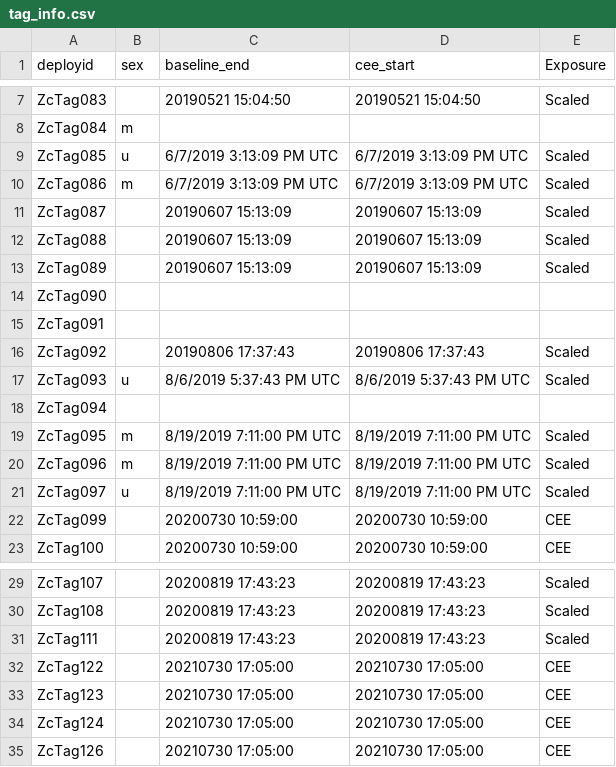
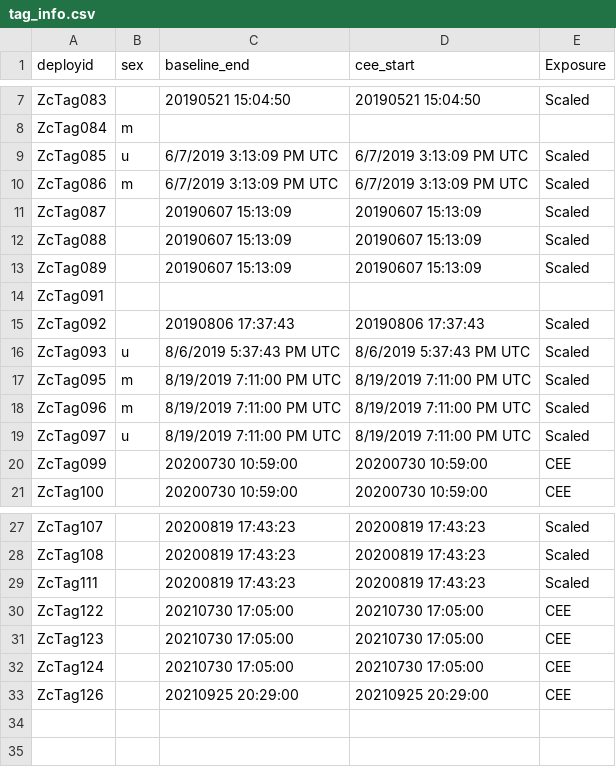
Before and after one commit to jmhewitt/dsdive_fulltag, a CSV file: data/sattag/tag_info.csv, drawn as a sheet; only a part is shown, gaps mark what is left out.

Commit message:
update data to process

```diff
--- a/data/sattag/tag_info.csv
+++ b/data/sattag/tag_info.csv
@@ -13,3 +13,2 @@ ZcTag088,,20190607 15:13:09,20190607 15:13:09,Scaled
 ZcTag089,,20190607 15:13:09,20190607 15:13:09,Scaled
-ZcTag090,,,,
 ZcTag091,,,,
@@ -17,3 +16,2 @@ ZcTag092,,20190806 17:37:43,20190806 17:37:43,Scaled
 ZcTag093,u,8/6/2019 5:37:43 PM UTC,8/6/2019  5:37:43 PM UTC,Scaled
-ZcTag094,,,,
 ZcTag095,m,8/19/2019 7:11:00 PM UTC,8/19/2019  7:11:00 PM UTC,Scaled
@@ -34,2 +32,2 @@ ZcTag123,,20210730 17:05:00,20210730 17:05:00,CEE
 ZcTag124,,20210730 17:05:00,20210730 17:05:00,CEE
-ZcTag126,,20210730 17:05:00,20210730 17:05:00,CEE
+ZcTag126,,20210925 20:29:00,20210925 20:29:00,CEE
```
Also changed, not shown: 4 other files.
